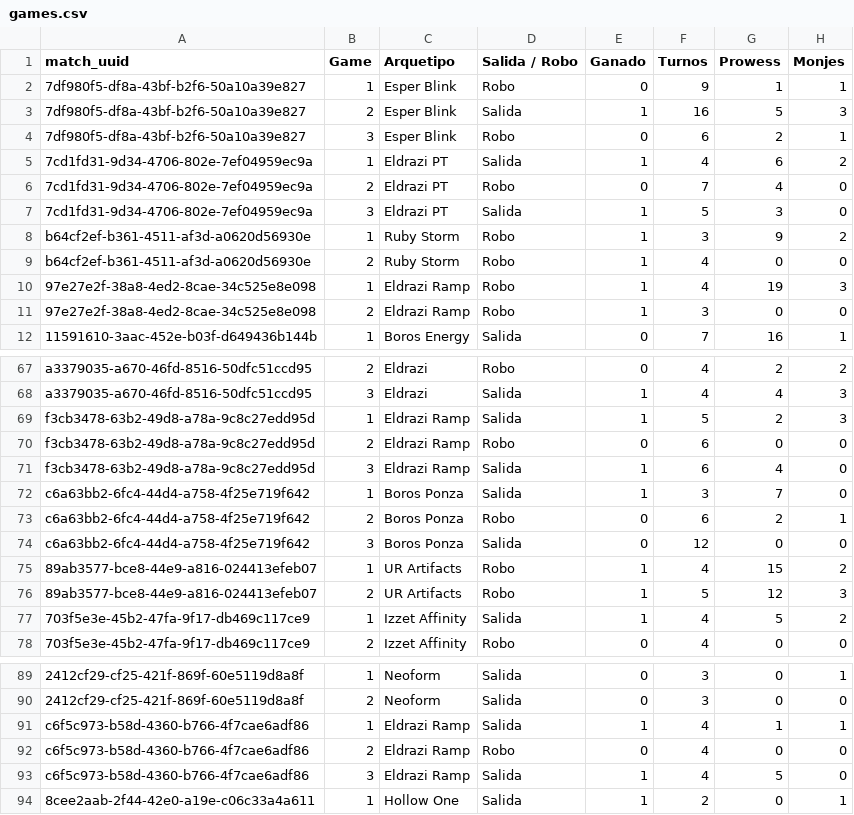
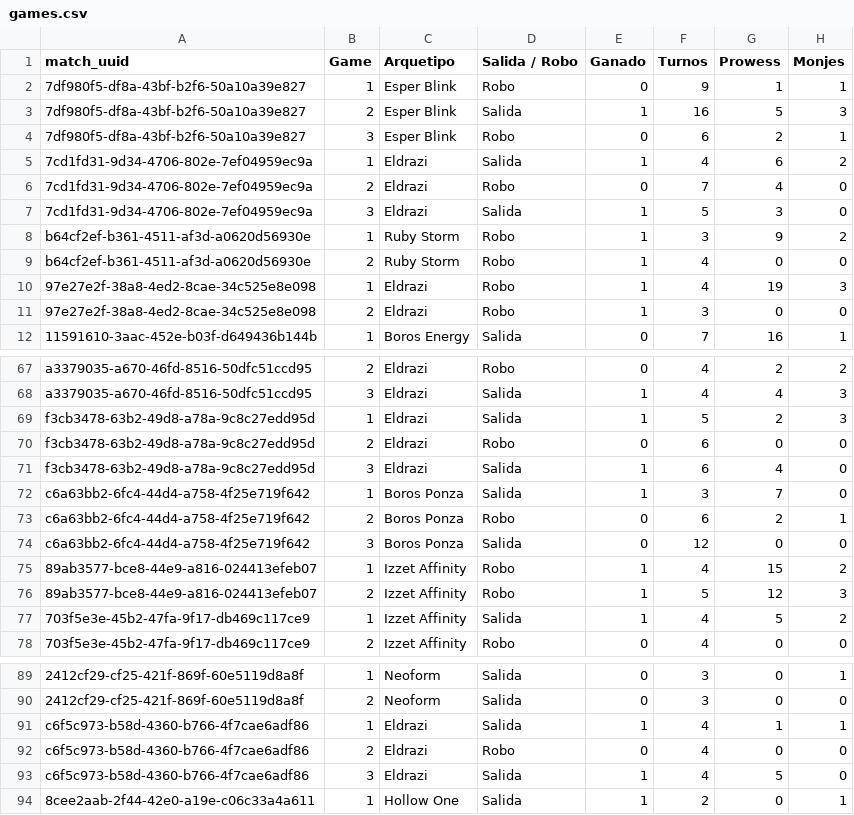
Before and after one commit to feralo77/mtg-izzet, a CSV file: games.csv, drawn as a sheet; only a part is shown, gaps mark what is left out; the diff covers the shown part only; the diff names each change by its address in the sheet, - before the commit and + after, or states it on an @@ line.

```diff
--- a/games.csv
+++ b/games.csv
-C5:C7 (Arquetipo): Eldrazi PT
+C5:C7 (Arquetipo): Eldrazi
-C10:C11 (Arquetipo): Eldrazi Ramp
+C10:C11 (Arquetipo): Eldrazi
-C69:C71 (Arquetipo): Eldrazi Ramp
+C69:C71 (Arquetipo): Eldrazi
-C75:C76 (Arquetipo): UR Artifacts
+C75:C76 (Arquetipo): Izzet Affinity
-C91:C93 (Arquetipo): Eldrazi Ramp
+C91:C93 (Arquetipo): Eldrazi
```
Also changed, not shown: 18 edited cells elsewhere in this file, registro.csv, scouting.csv, 3 other files.
